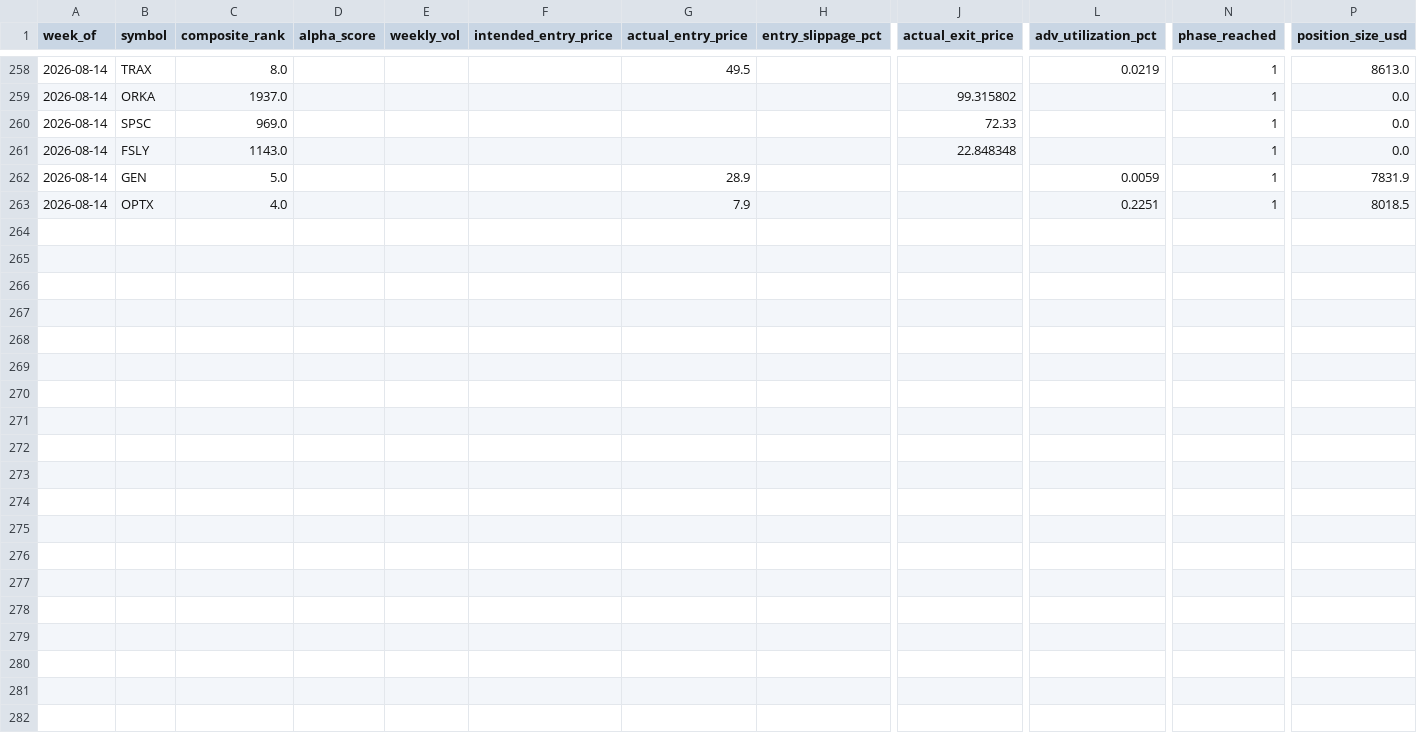
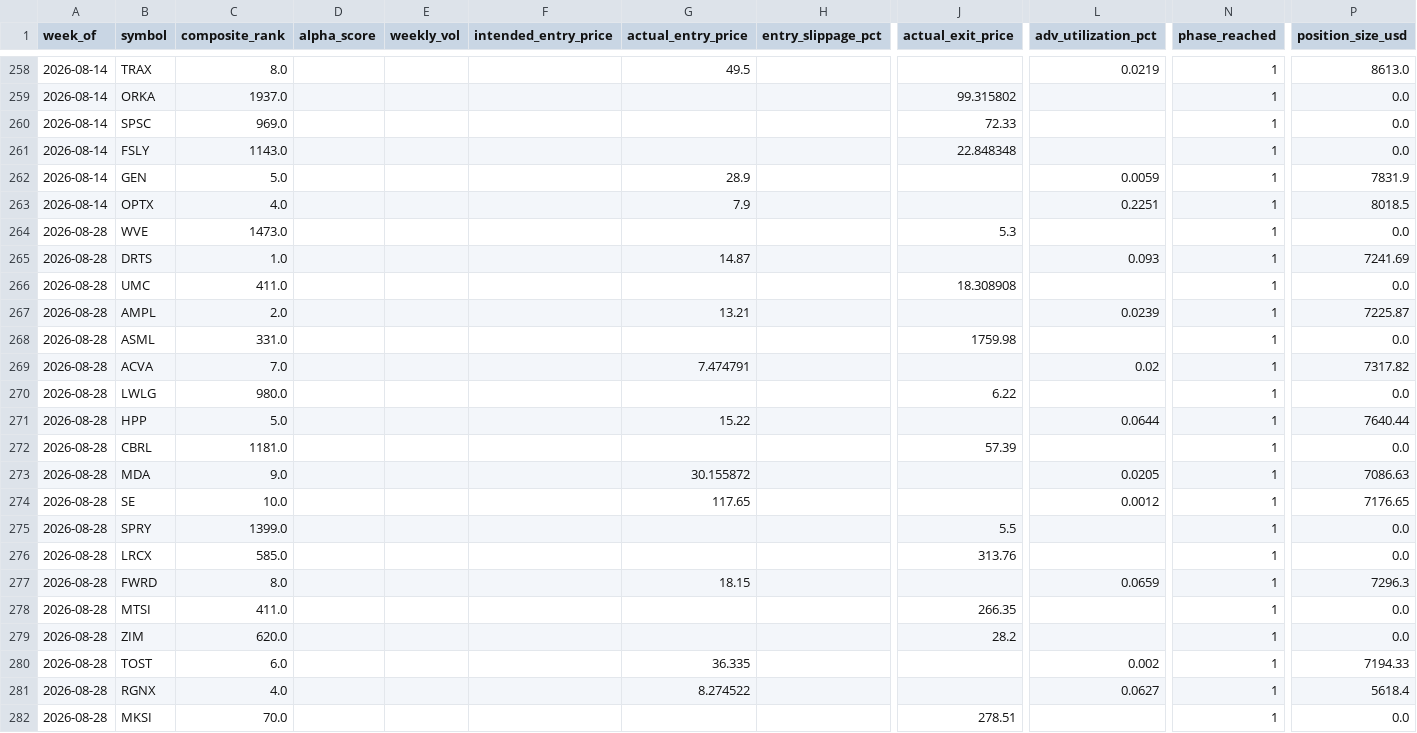
Before and after one commit to connormortoncbtx-sketch/momentum-system, a CSV file: data/execution_log.csv, drawn as a sheet; only a part is shown, gaps mark what is left out; rows hold the shown columns only; the diff names each change by its address in the sheet, - before the commit and + after, or states it on an @@ line.

Commit message:
learning: 2026-08-29 returns collected + weights refined # Refinement - 2026-08-29
**Weeks analyzed:** 46

```diff
--- a/data/execution_log.csv
+++ b/data/execution_log.csv
+row 264: 2026-08-28 | WVE | 1473.0 |  |  |  |  |  | 5.3 |  | 1 | 0.0
+row 265: 2026-08-28 | DRTS | 1.0 |  |  |  | 14.87 |  |  | 0.093 | 1 | 7241.69
+row 266: 2026-08-28 | UMC | 411.0 |  |  |  |  |  | 18.308908 |  | 1 | 0.0
+row 267: 2026-08-28 | AMPL | 2.0 |  |  |  | 13.21 |  |  | 0.0239 | 1 | 7225.87
+row 268: 2026-08-28 | ASML | 331.0 |  |  |  |  |  | 1759.98 |  | 1 | 0.0
+row 269: 2026-08-28 | ACVA | 7.0 |  |  |  | 7.474791 |  |  | 0.02 | 1 | 7317.82
+row 270: 2026-08-28 | LWLG | 980.0 |  |  |  |  |  | 6.22 |  | 1 | 0.0
+row 271: 2026-08-28 | HPP | 5.0 |  |  |  | 15.22 |  |  | 0.0644 | 1 | 7640.44
+row 272: 2026-08-28 | CBRL | 1181.0 |  |  |  |  |  | 57.39 |  | 1 | 0.0
+row 273: 2026-08-28 | MDA | 9.0 |  |  |  | 30.155872 |  |  | 0.0205 | 1 | 7086.63
+row 274: 2026-08-28 | SE | 10.0 |  |  |  | 117.65 |  |  | 0.0012 | 1 | 7176.65
+row 275: 2026-08-28 | SPRY | 1399.0 |  |  |  |  |  | 5.5 |  | 1 | 0.0
+row 276: 2026-08-28 | LRCX | 585.0 |  |  |  |  |  | 313.76 |  | 1 | 0.0
+row 277: 2026-08-28 | FWRD | 8.0 |  |  |  | 18.15 |  |  | 0.0659 | 1 | 7296.3
+row 278: 2026-08-28 | MTSI | 411.0 |  |  |  |  |  | 266.35 |  | 1 | 0.0
+row 279: 2026-08-28 | ZIM | 620.0 |  |  |  |  |  | 28.2 |  | 1 | 0.0
+row 280: 2026-08-28 | TOST | 6.0 |  |  |  | 36.335 |  |  | 0.002 | 1 | 7194.33
+row 281: 2026-08-28 | RGNX | 4.0 |  |  |  | 8.274522 |  |  | 0.0627 | 1 | 5618.4
+row 282: 2026-08-28 | MKSI | 70.0 |  |  |  |  |  | 278.51 |  | 1 | 0.0
```
Also changed, not shown: data/cadence_analysis.csv, data/shadow_performance.csv, 7 other files.
